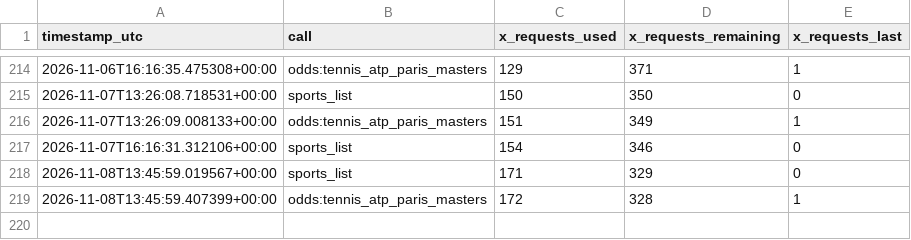
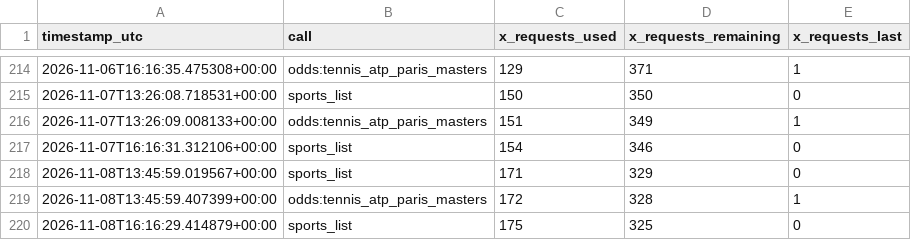
Before and after one commit to frazwil19-gif/prediction-markets-lab, a CSV file: tennis_predictions/credit_log.csv, drawn as a sheet; only a part is shown, gaps mark what is left out.

```diff
--- a/tennis_predictions/credit_log.csv
+++ b/tennis_predictions/credit_log.csv
@@ -219 +219,2 @@ timestamp_utc,call,x_requests_used,x_requests_remaining,x_requests_last
 2026-11-08T13:45:59.407399+00:00,odds:tennis_atp_paris_masters,172,328,1
+2026-11-08T16:16:29.414879+00:00,sports_list,175,325,0
```
Also changed, not shown: paper_betting_v2/evaluation_runs.csv, reports/bet_selection_v2_start_time_resolution.csv, 21 other files.
